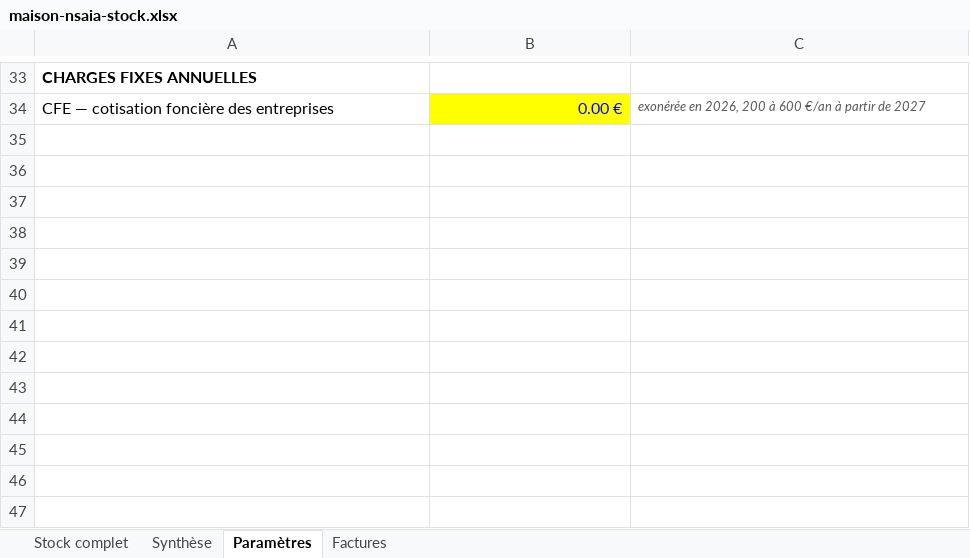
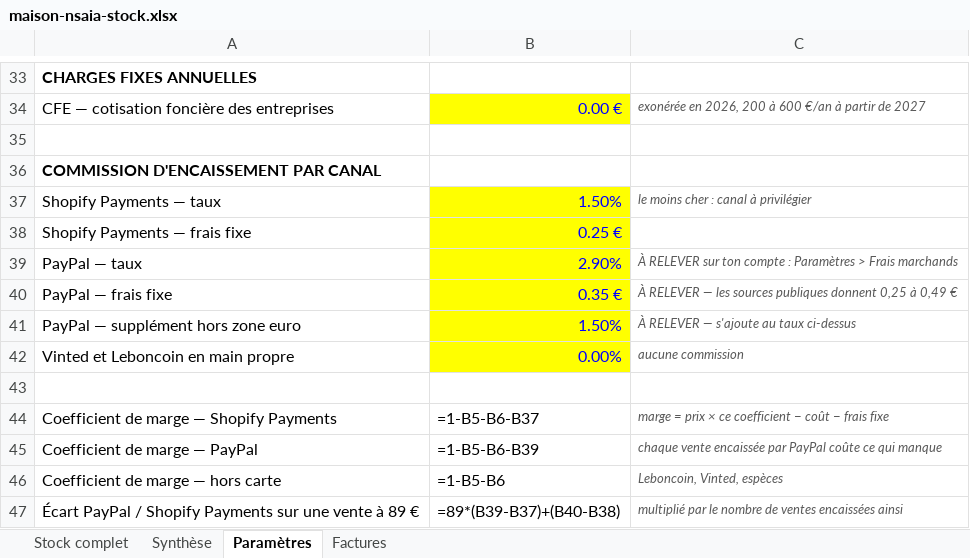
Before and after one commit to ninislegamer/ps4, an Excel workbook: exports/maison-nsaia-stock.xlsx, sheet Paramètres, drawn as a sheet; only a part is shown, gaps mark what is left out; values as stored, in another font and other column widths than the file's, no borders; formulas without a stored value are shown as written; the diff names each change by its address in the sheet, - before the commit and + after, or states it on an @@ line.

```diff
--- a/exports/maison-nsaia-stock.xlsx (sheet Paramètres)
+++ b/exports/maison-nsaia-stock.xlsx (sheet Paramètres)
+row 35: (empty)
+row 36: COMMISSION D'ENCAISSEMENT PAR CANAL
+row 37: Shopify Payments — taux | 1.50% | le moins cher : canal à privilégier
+row 38: Shopify Payments — frais fixe | 0.25 €
+row 39: PayPal — taux | 2.90% | À RELEVER sur ton compte : Paramètres > Frais marchands
+row 40: PayPal — frais fixe | 0.35 € | À RELEVER — les sources publiques donnent 0,25 à 0,49 €
+row 41: PayPal — supplément hors zone euro | 1.50% | À RELEVER — s'ajoute au taux ci-dessus
+row 42: Vinted et Leboncoin en main propre | 0.00% | aucune commission
+row 43: (empty)
+row 44: Coefficient de marge — Shopify Payments | =1-B5-B6-B37 | marge = prix × ce coefficient − coût − frais fixe
+row 45: Coefficient de marge — PayPal | =1-B5-B6-B39 | chaque vente encaissée par PayPal coûte ce qui manque
+row 46: Coefficient de marge — hors carte | =1-B5-B6 | Leboncoin, Vinted, espèces
+row 47: Écart PayPal / Shopify Payments sur une vente à 89 € | =89*(B39-B37)+(B40-B38) | multiplié par le nombre de ventes encaissées ainsi
```
Also changed, not shown: exports/maison-nsaia-liste-de-vente.xlsx, exports/maison-nsaia-registres.xlsx, 3 other files.
